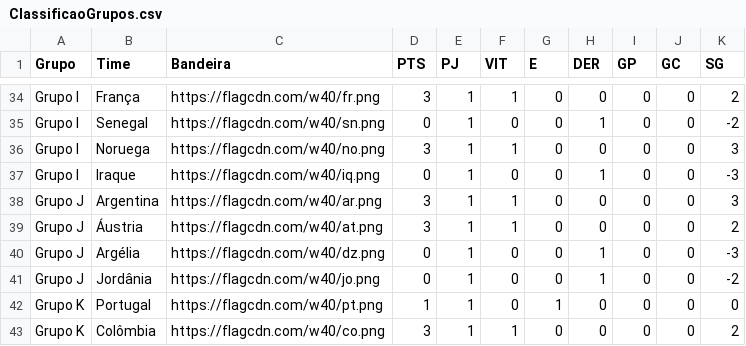
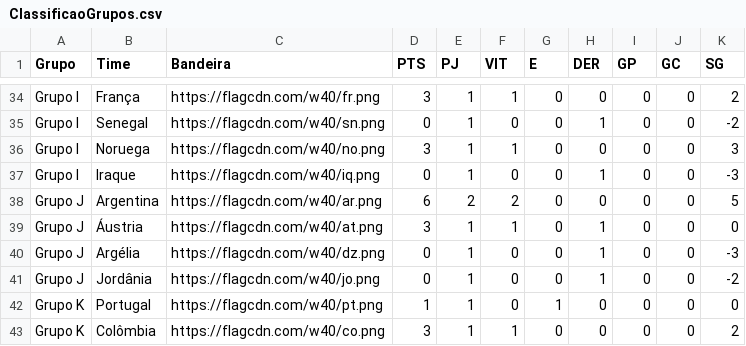
Before and after one commit to rnanalista-max/Feriados, a CSV file: ClassificaoGrupos.csv, drawn as a sheet; only a part is shown, gaps mark what is left out.

Commit message:
Atualização do CSV de Classificação de Grupos

```diff
--- a/ClassificaoGrupos.csv
+++ b/ClassificaoGrupos.csv
@@ -37,4 +37,4 @@ Grupo I,Noruega,https://flagcdn.com/w40/no.png,3,1,1,0,0,0,0,3
 Grupo I,Iraque,https://flagcdn.com/w40/iq.png,0,1,0,0,1,0,0,-3
-Grupo J,Argentina,https://flagcdn.com/w40/ar.png,3,1,1,0,0,0,0,3
-Grupo J,Áustria,https://flagcdn.com/w40/at.png,3,1,1,0,0,0,0,2
+Grupo J,Argentina,https://flagcdn.com/w40/ar.png,6,2,2,0,0,0,0,5
+Grupo J,Áustria,https://flagcdn.com/w40/at.png,3,1,1,0,1,0,0,0
 Grupo J,Argélia,https://flagcdn.com/w40/dz.png,0,1,0,0,1,0,0,-3
```
